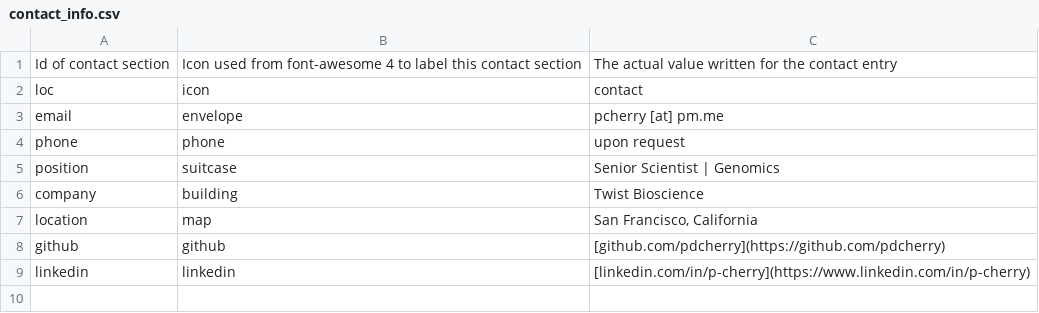
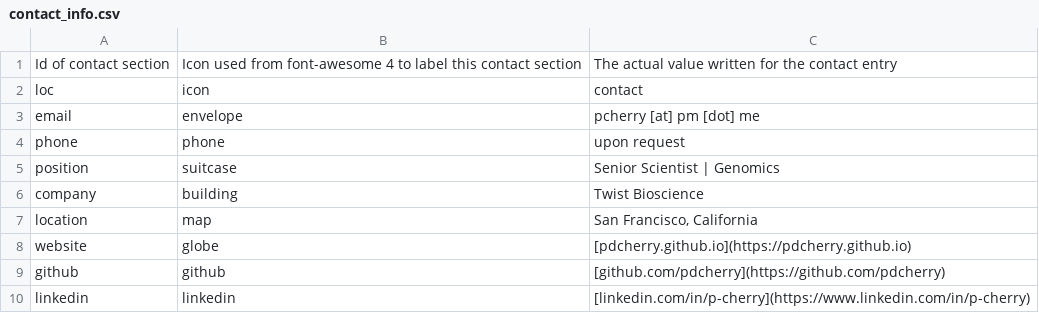
Before and after one commit to pdcherry/cherry-cv-public, a CSV file: CV_data/contact_info.csv, drawn as a sheet.

Commit message:
updated website to github.io; fixed entries for CV

```diff
--- a/CV_data/contact_info.csv
+++ b/CV_data/contact_info.csv
@@ -2,3 +2,3 @@ Id of contact section,Icon used from font-awesome 4 to label this contact sectio
 loc,icon,contact
-email,envelope,pcherry [at] pm.me
+email,envelope,pcherry [at] pm [dot] me
 phone,phone,upon request
@@ -7,2 +7,3 @@ company,building,Twist Bioscience
 location,map,"San Francisco, California"
+website,globe,[pdcherry.github.io](https://pdcherry.github.io)
 github,github,[github.com/pdcherry](https://github.com/pdcherry)
```
Also changed, not shown: CV_data/entries.csv, 7 other files.
